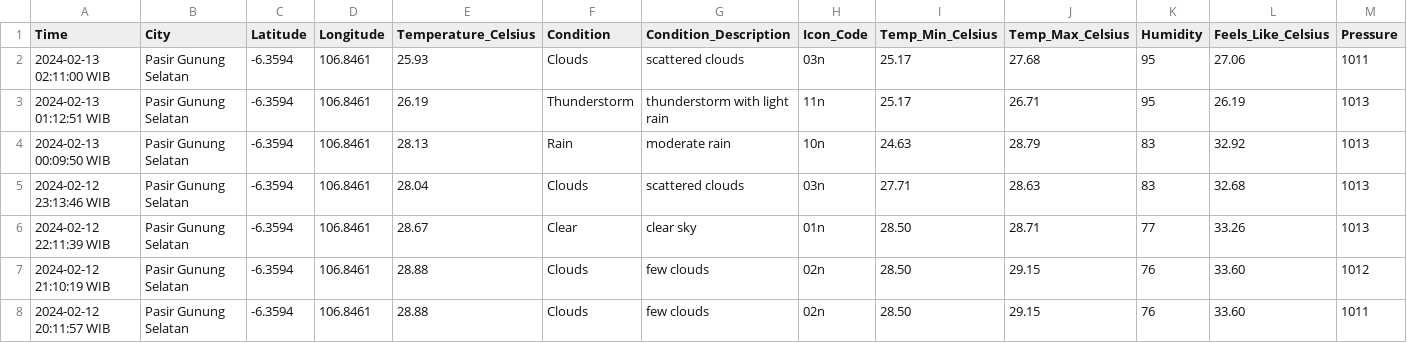
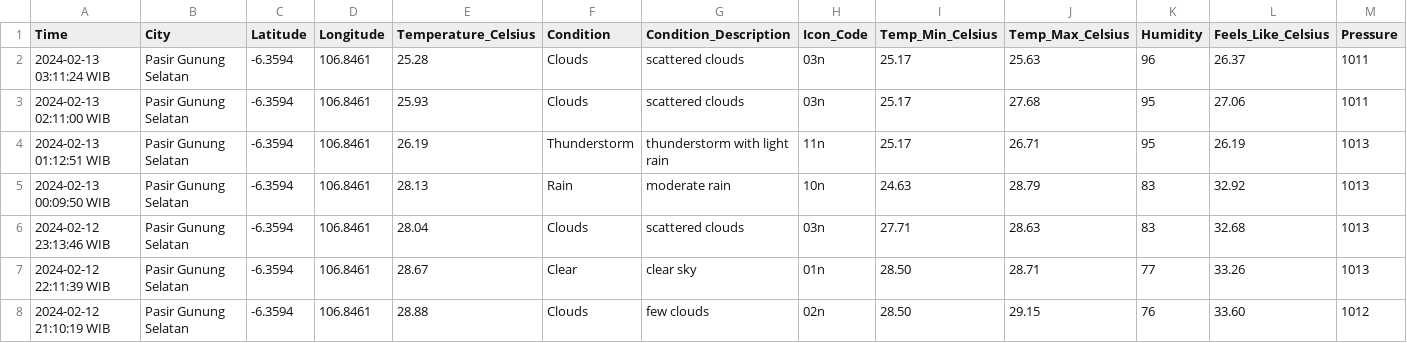
Before and after one commit to Julius-Ulee/Daily-Weather-Report, a CSV file: weather_history.csv, drawn as a sheet; only a part is shown; the shorter side is filled out with more unchanged rows; rows hold the shown columns only; the diff names each change by its address in the sheet, - before the commit and + after, or states it on an @@ line.

```diff
--- a/weather_history.csv
+++ b/weather_history.csv
+row 2: 2024-02-13 03:11:24 WIB | Pasir Gunung Selatan | -6.3594 | 106.8461 | 25.28 | Clouds | scattered clouds | 03n | 25.17 | 25.63 | 96 | 26.37 | 1011
```
